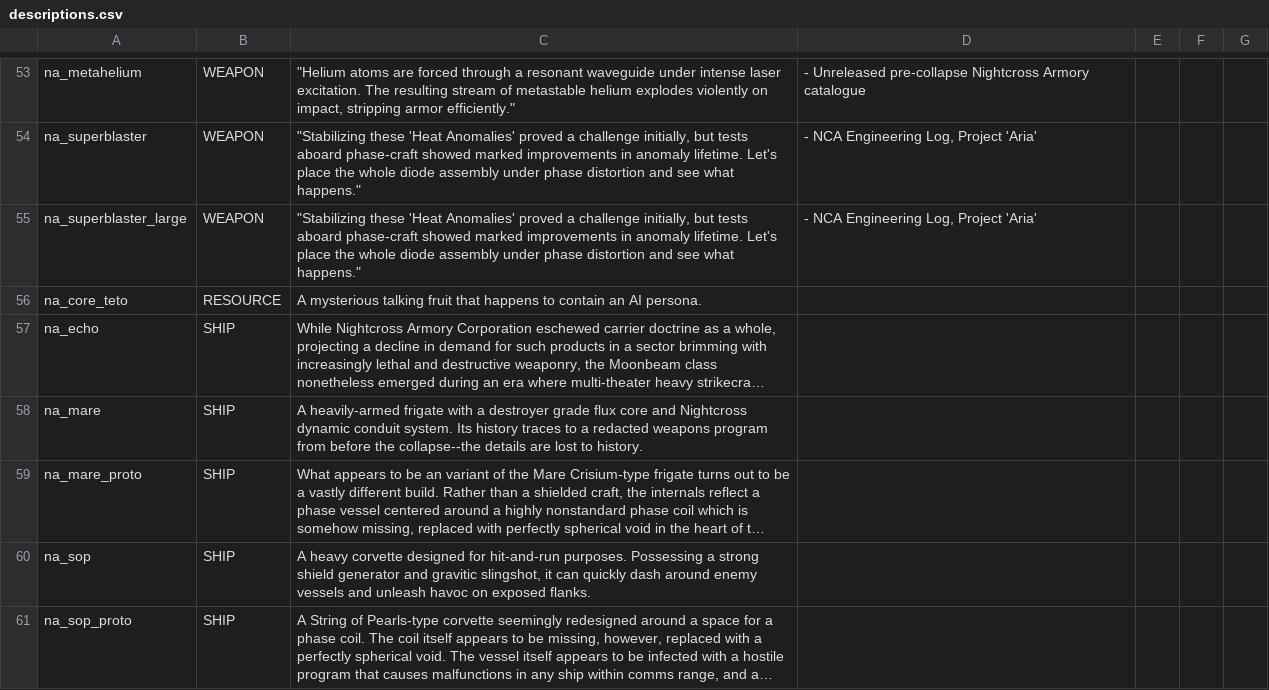
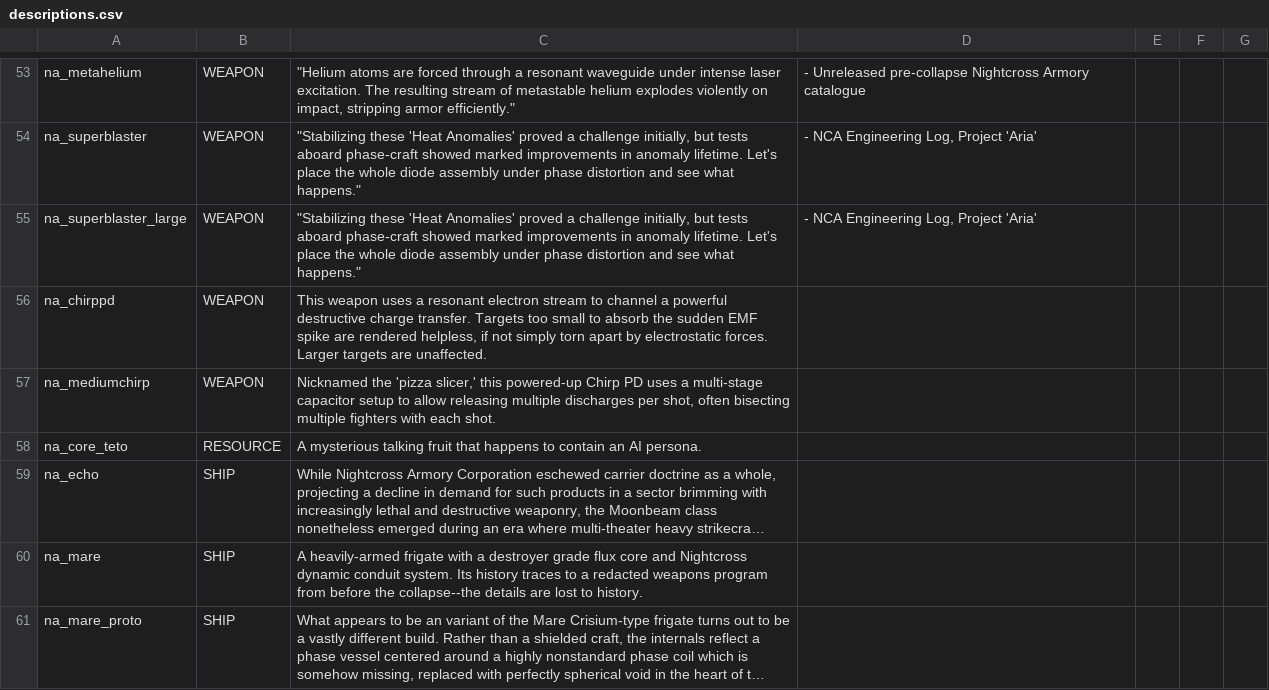
Before and after one commit to YukiMonsai/nightcross-armory, a CSV file: data/strings/descriptions.csv, drawn as a sheet; only a part is shown, gaps mark what is left out; the shorter side is filled out with more unchanged rows; long unchanged cells end in …; the diff names each change by its address in the sheet, - before the commit and + after, or states it on an @@ line.

```diff
--- a/data/strings/descriptions.csv
+++ b/data/strings/descriptions.csv
+row 56: na_chirppd | WEAPON | This weapon uses a resonant electron stream to channel a powerful destructive charge transfer. Targets too small to absorb the sudden EMF spike are rendered helpless, if not simply torn apart by electrostatic forces. Larger targets are unaffected.
+row 57: na_mediumchirp | WEAPON | Nicknamed the 'pizza slicer,' this powered-up Chirp PD uses a multi-stage capacitor setup to allow releasing multiple discharges per shot, often bisecting multiple fighters with each shot.
```
Also changed, not shown: data/campaign/industries.csv, data/hulls/ship_data.csv, 48 other files.
